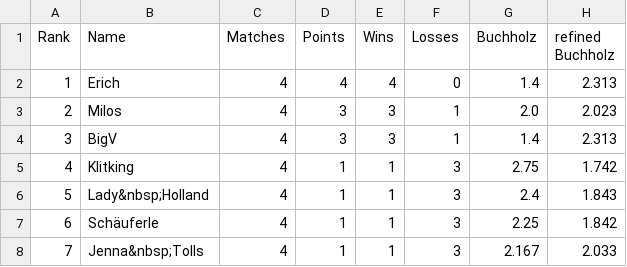
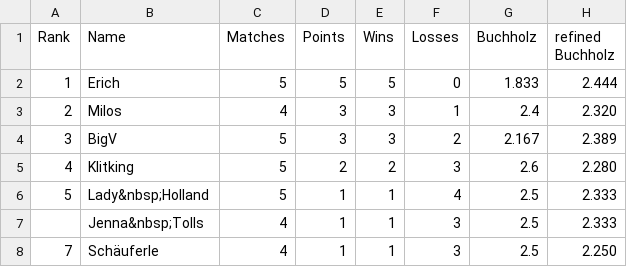
Before and after one commit to flunkypiraten/flunkypiraten.github.io, a CSV file: _data/table.csv, drawn as a sheet.

Commit message:
update table data

```diff
--- a/_data/table.csv
+++ b/_data/table.csv
@@ -1,8 +1,8 @@
 Rank,Name,Matches,Points,Wins,Losses,Buchholz,refined Buchholz
-1,Erich,4,4,4,0,1.4,2.313
-2,Milos,4,3,3,1,2.0,2.023
-3,BigV,4,3,3,1,1.4,2.313
-4,Klitking,4,1,1,3,2.75,1.742
-5,Lady&nbsp;Holland,4,1,1,3,2.4,1.843
-6,Schäuferle,4,1,1,3,2.25,1.842
-7,Jenna&nbsp;Tolls,4,1,1,3,2.167,2.033
+1,Erich,5,5,5,0,1.833,2.444
+2,Milos,4,3,3,1,2.4,2.320
+3,BigV,5,3,3,2,2.167,2.389
+4,Klitking,5,2,2,3,2.6,2.280
+5,Lady&nbsp;Holland,5,1,1,4,2.5,2.333
+,Jenna&nbsp;Tolls,4,1,1,3,2.5,2.333
+7,Schäuferle,4,1,1,3,2.5,2.250
```
